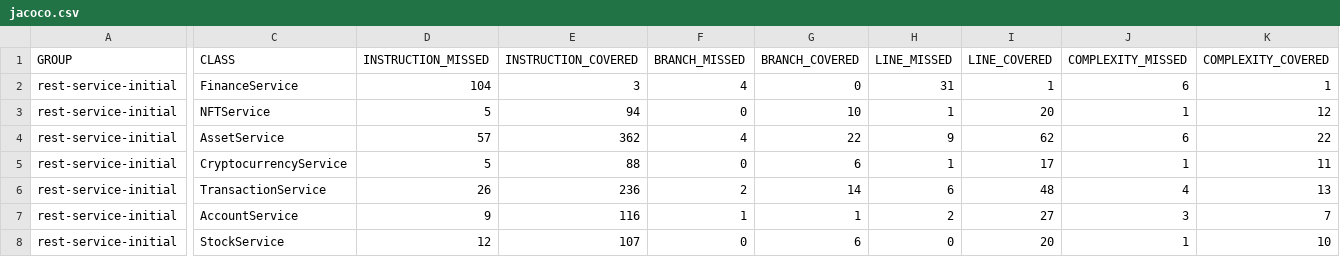
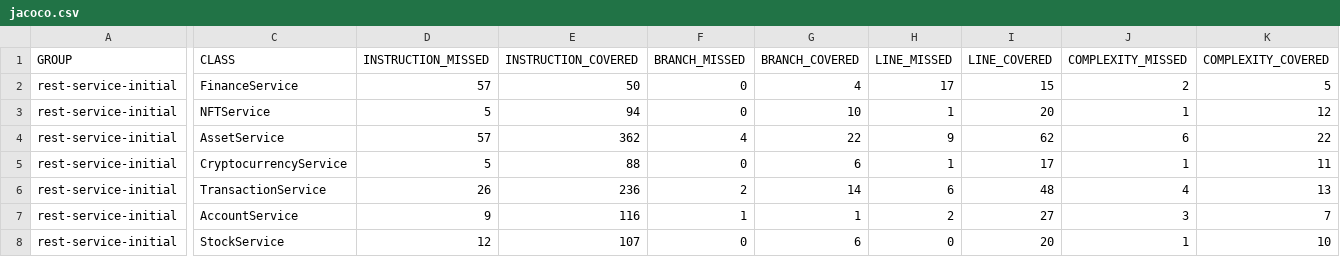
Before and after one commit to wu-rymd/bkjr, a CSV file: reports/jacoco/jacoco/jacoco.csv, drawn as a sheet; only a part is shown, gaps mark what is left out; the diff covers the shown part only; the diff names each change by its address in the sheet, - before the commit and + after, or states it on an @@ line.

Commit message:
[AUTO]Update reports
Files changed:
M	reports/checkstyle/checkstyle-result.xml
M	reports/findbugs/findbugsXml.xml
M	reports/jacoco/jacoco/com.ase.restservice.service/FinanceService.html
M	reports/jacoco/jacoco/com.ase.restservice.service/FinanceService.java.html
M	reports/jacoco/jacoco/com.ase.restservice.service/index.html
M	reports/jacoco/jacoco/com.ase.restservice.service/index.source.html
M	reports/jacoco/jacoco/index.html
M	reports/jacoco/jacoco/jacoco-sessions.html
M	reports/jacoco/jacoco/jacoco.csv
M	reports/jacoco/jacoco/jacoco.xml

```diff
--- a/reports/jacoco/jacoco/jacoco.csv
+++ b/reports/jacoco/jacoco/jacoco.csv
-D2 (INSTRUCTION_MISSED): 104
+D2 (INSTRUCTION_MISSED): 57
-E2 (INSTRUCTION_COVERED): 3
+E2 (INSTRUCTION_COVERED): 50
-F2 (BRANCH_MISSED): 4
+F2 (BRANCH_MISSED): 0
-G2 (BRANCH_COVERED): 0
+G2 (BRANCH_COVERED): 4
-H2 (LINE_MISSED): 31
+H2 (LINE_MISSED): 17
-I2 (LINE_COVERED): 1
+I2 (LINE_COVERED): 15
-J2 (COMPLEXITY_MISSED): 6
+J2 (COMPLEXITY_MISSED): 2
-K2 (COMPLEXITY_COVERED): 1
+K2 (COMPLEXITY_COVERED): 5
```
Also changed, not shown: 2 edited cells elsewhere in this file, 9 other files.
